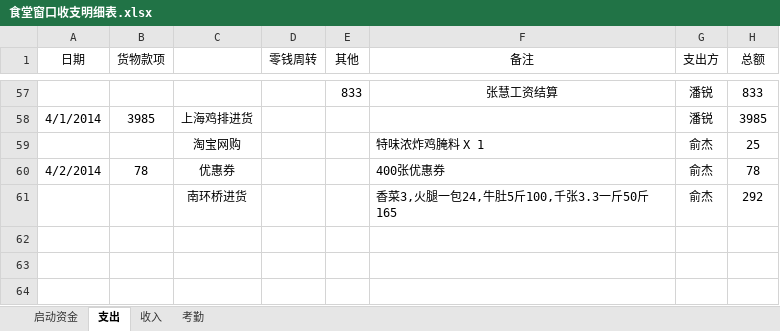
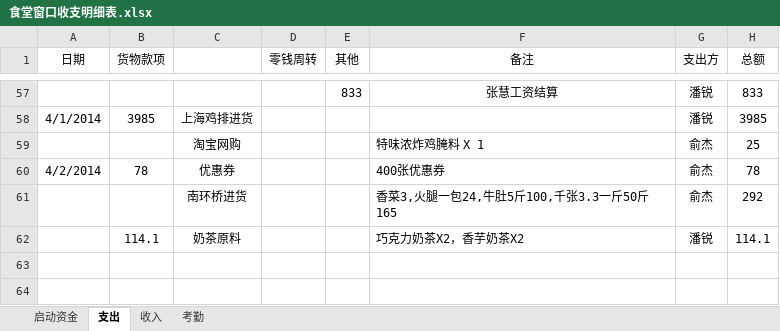
Before and after one commit to suda8/test, an Excel workbook: 食堂窗口收支明细表.xlsx, sheet 支出, drawn as a sheet; only a part is shown, gaps mark what is left out; values as stored, in another font and other column widths than the file's, no borders; the diff names each change by its address in the sheet, - before the commit and + after, or states it on an @@ line.

```diff
--- a/食堂窗口收支明细表.xlsx (sheet 支出)
+++ b/食堂窗口收支明细表.xlsx (sheet 支出)
-row 62: (empty)
+row 62:  | 114.1 | 奶茶原料 |  |  | 巧克力奶茶X2，香芋奶茶X2 | 潘锐 | 114.1
```
Also changed, not shown: sheet 收入.
